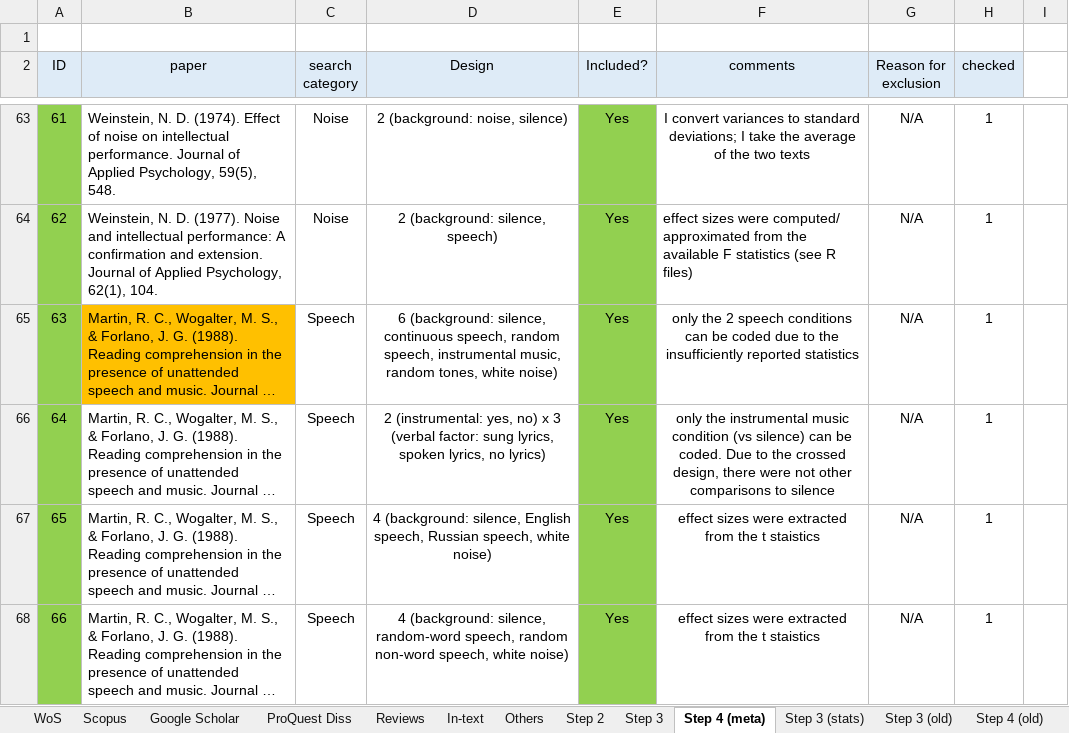
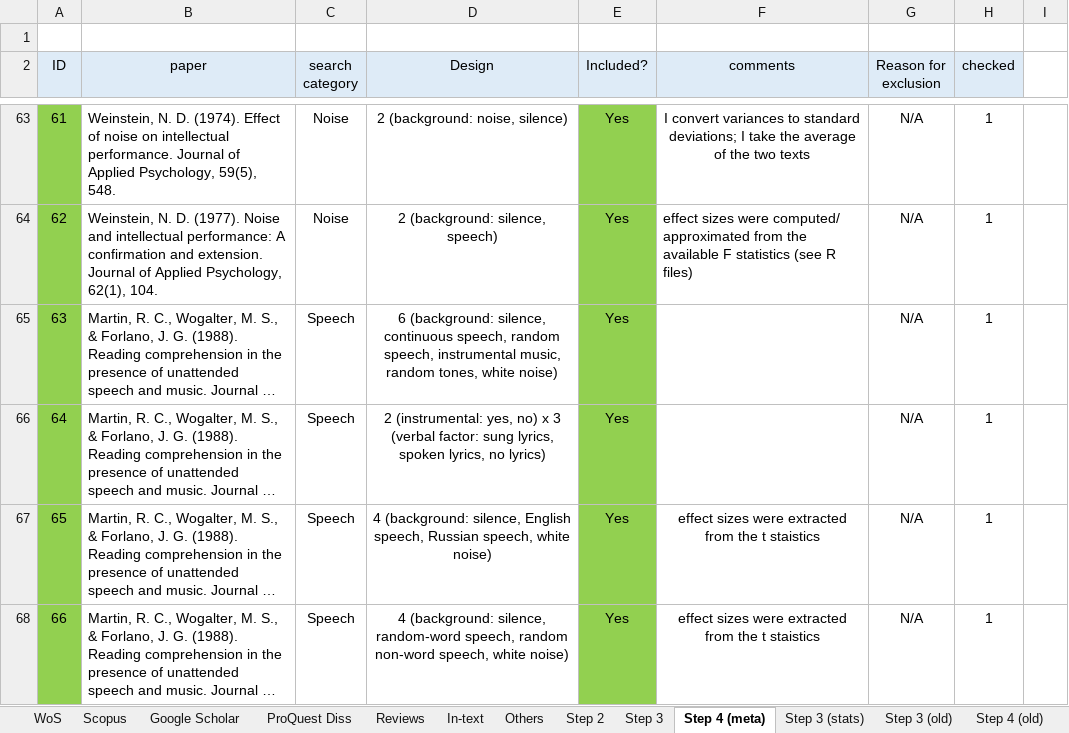
Before and after one commit to martin-vasilev/reading_sounds, an Excel workbook: Literature_search/database.xlsx, sheet Step 4 (meta), drawn as a sheet; only a part is shown, gaps mark what is left out; long unchanged cells end in …; values as stored, in another font and other column widths than the file's, no borders; the diff names each change by its address in the sheet, - before the commit and + after, or states it on an @@ line.

```diff
--- a/Literature_search/database.xlsx (sheet Step 4 (meta))
+++ b/Literature_search/database.xlsx (sheet Step 4 (meta))
-B65 fill: #FFC000
+B65 fill: none
-F65 (comments): only the 2 speech conditions can be coded due to the insufficiently reported statistics
+F65 (comments): (empty)
-F66 (comments): only the instrumental music condition (vs silence) can be coded. Due to the crossed design, there were not other comparisons to silence
+F66 (comments): (empty)
```
Also changed, not shown: 8 other files.
